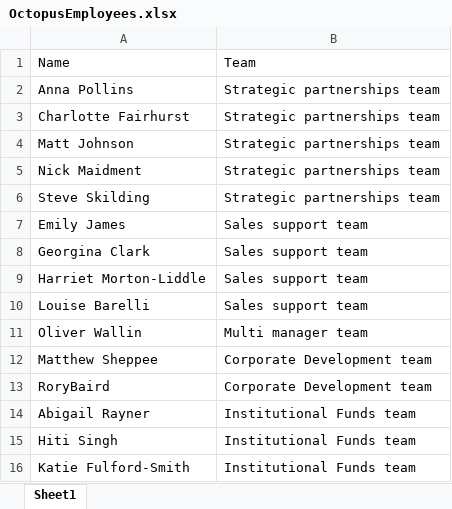
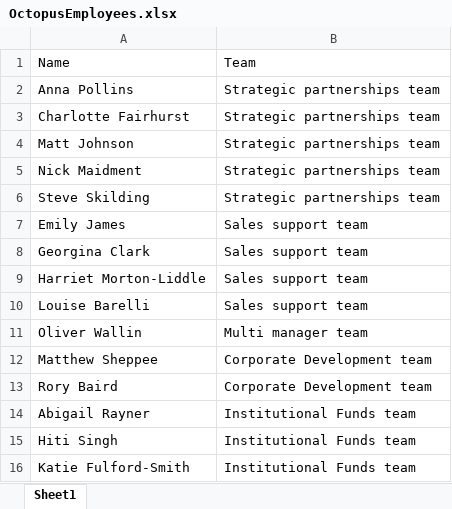
Before and after one commit to mhakimov/OctoUpd, an Excel workbook: OctopusEmployees.xlsx, sheet Sheet1, drawn as a sheet; values as stored, in another font and other column widths than the file's, no borders; charts and pictures not drawn; the diff names each change by its address in the sheet, - before the commit and + after, or states it on an @@ line.

```diff
--- a/OctopusEmployees.xlsx (sheet Sheet1)
+++ b/OctopusEmployees.xlsx (sheet Sheet1)
-A13: RoryBaird
+A13: Rory Baird
```
Also changed, not shown: charts or pictures, 18 other files.
